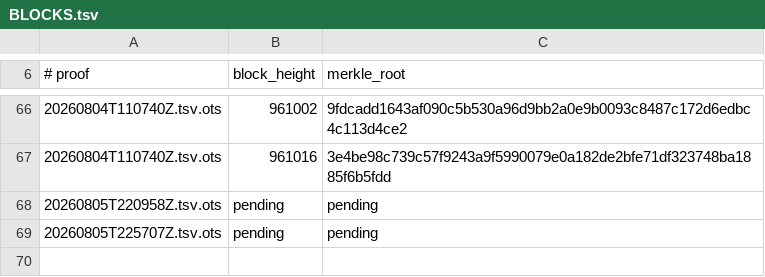
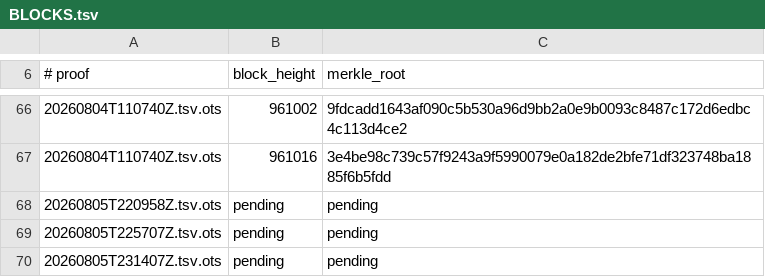
Before and after one commit to bigmark222/tamperguard-anchors, a TSV file: stamps/BLOCKS.tsv, drawn as a sheet; only a part is shown, gaps mark what is left out; the diff names each change by its address in the sheet, - before the commit and + after, or states it on an @@ line.

Commit message:
anchors: 2026-08-05T23:14:07Z (Cover remote Apple Events (3031); correct docs that still advertised boot-policy and remote-access as root-only gaps.)

```diff
--- a/stamps/BLOCKS.tsv
+++ b/stamps/BLOCKS.tsv
+row 70: 20260805T231407Z.tsv.ots | pending | pending
```
Also changed, not shown: 2 other files.
